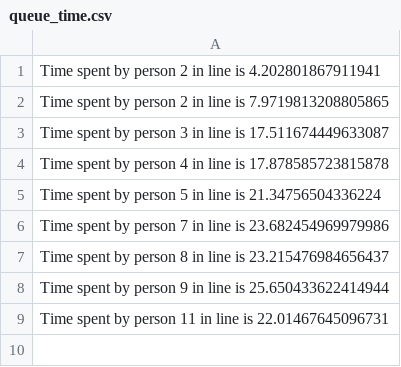
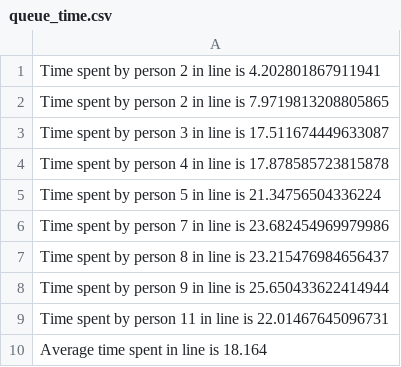
Before and after one commit to prabhatpps/Queue_Analyzer, a CSV file: queue_time.csv, drawn as a sheet; the diff names each change by its address in the sheet, - before the commit and + after, or states it on an @@ line.

```diff
--- a/queue_time.csv
+++ b/queue_time.csv
+row 10: Average time spent in line is 18.164
```
Also changed, not shown: 1 other file.
